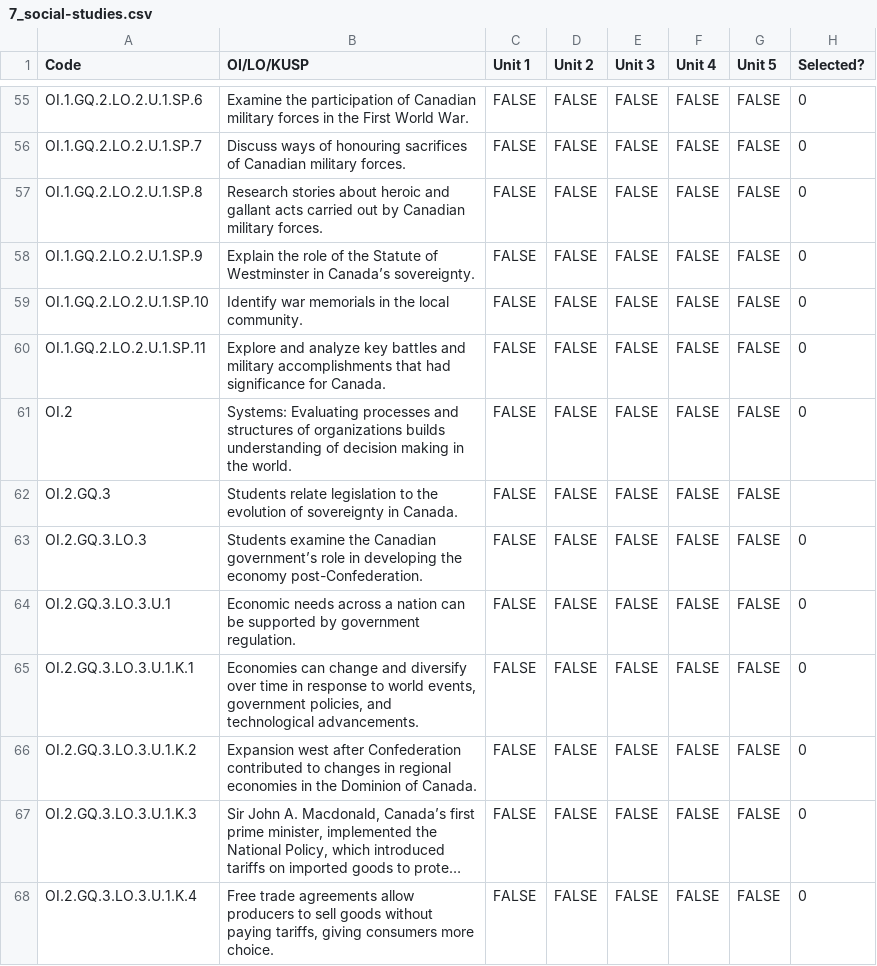
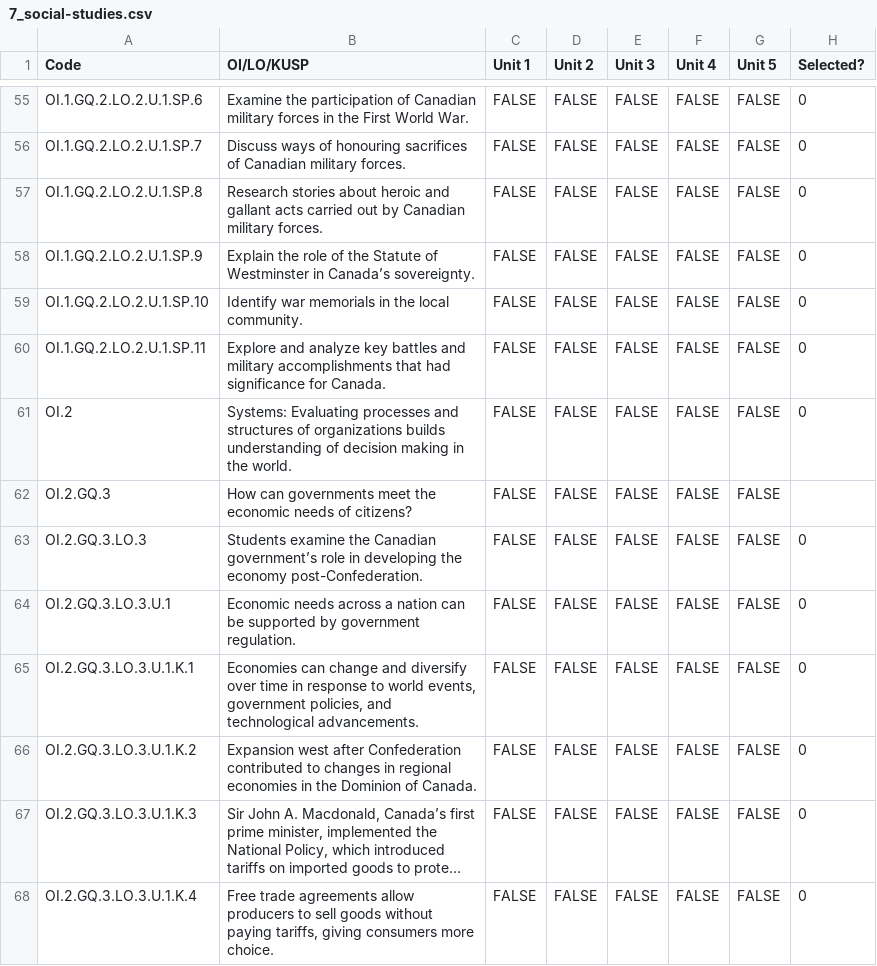
Before and after one commit to Tuba-Solo/CurriculumSequencer, a CSV file: 7_social-studies.csv, drawn as a sheet; only a part is shown, gaps mark what is left out; long unchanged cells end in …; the diff names each change by its address in the sheet, - before the commit and + after, or states it on an @@ line.

Commit message:
Add files via upload

```diff
--- a/7_social-studies.csv
+++ b/7_social-studies.csv
-B62 (OI/LO/KUSP): Students relate legislation to the evolution of sovereignty in Canada.
+B62 (OI/LO/KUSP): How can governments meet the economic needs of citizens?
```
